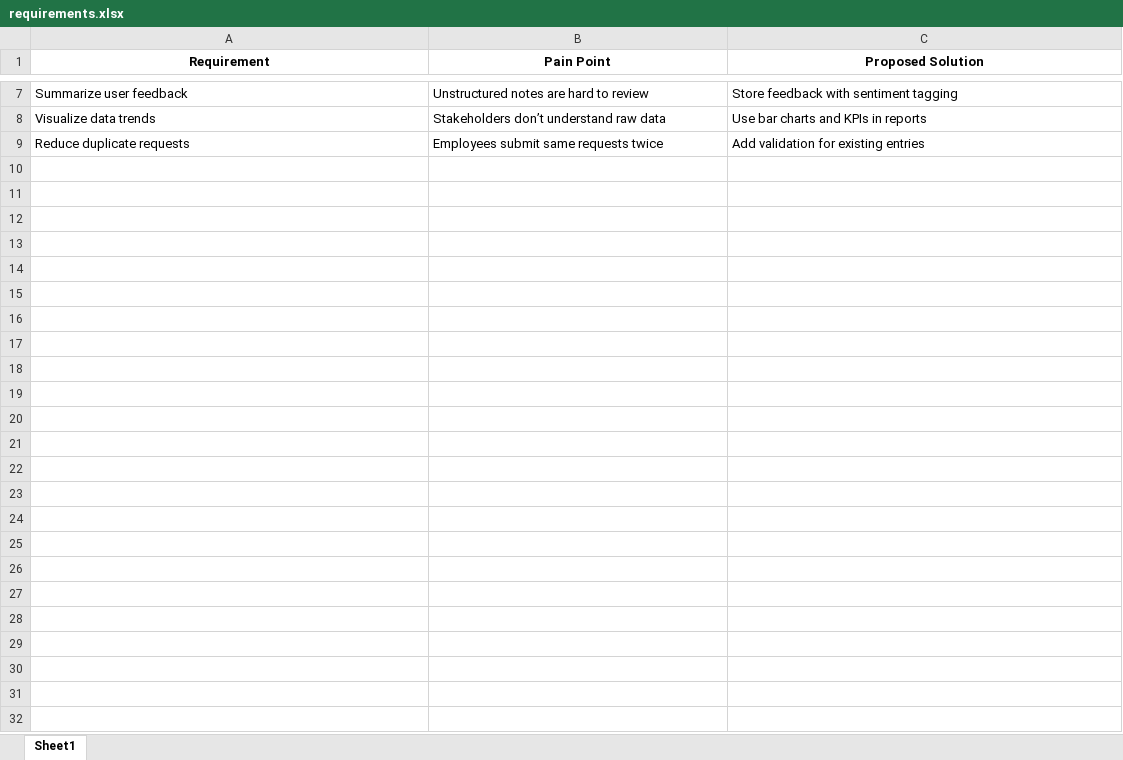
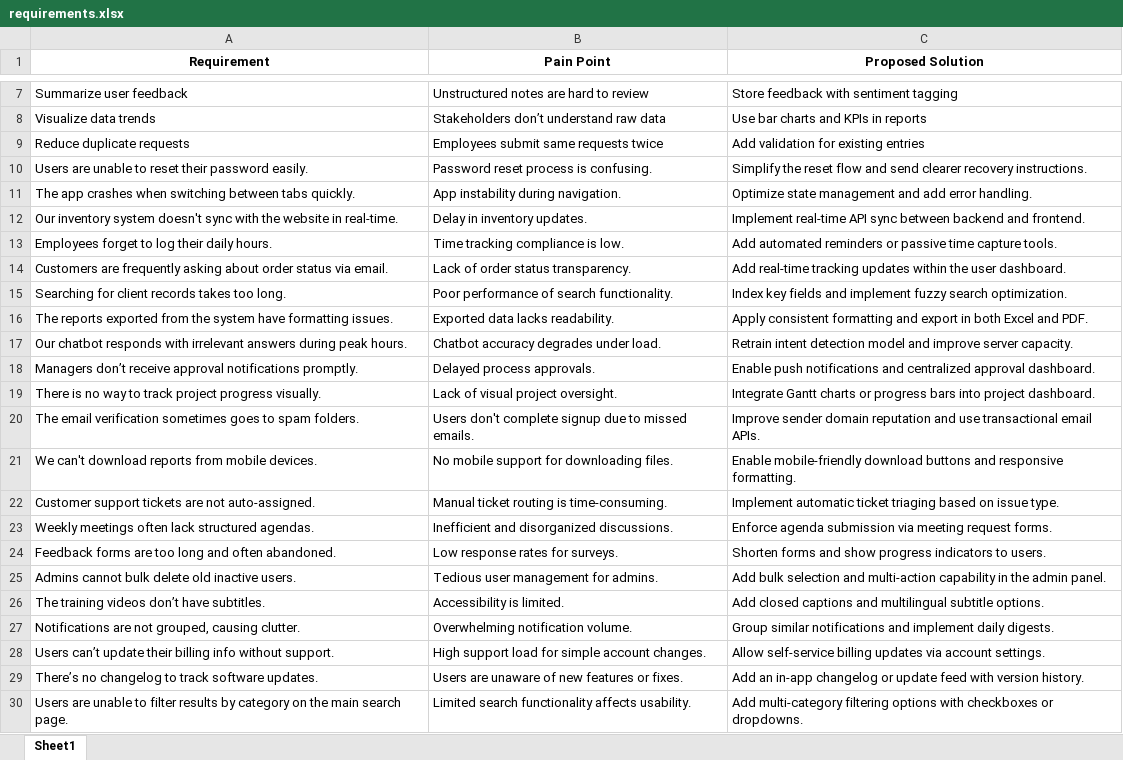
Before and after one commit to nitinrohan/BPAOT-Business-Process-Analysis-Optimization-Tool, an Excel workbook: data/requirements.xlsx, sheet Sheet1, drawn as a sheet; only a part is shown, gaps mark what is left out; values as stored, in another font and other column widths than the file's, no borders; the diff names each change by its address in the sheet, - before the commit and + after, or states it on an @@ line.

Commit message:
changed the requirements sheet

```diff
--- a/data/requirements.xlsx (sheet Sheet1)
+++ b/data/requirements.xlsx (sheet Sheet1)
+row 10: Users are unable to reset their password easily. | Password reset process is confusing. | Simplify the reset flow and send clearer recovery instructions.
+row 11: The app crashes when switching between tabs quickly. | App instability during navigation. | Optimize state management and add error handling.
+row 12: Our inventory system doesn't sync with the website in real-time. | Delay in inventory updates. | Implement real-time API sync between backend and frontend.
+row 13: Employees forget to log their daily hours. | Time tracking compliance is low. | Add automated reminders or passive time capture tools.
+row 14: Customers are frequently asking about order status via email. | Lack of order status transparency. | Add real-time tracking updates within the user dashboard.
+row 15: Searching for client records takes too long. | Poor performance of search functionality. | Index key fields and implement fuzzy search optimization.
+row 16: The reports exported from the system have formatting issues. | Exported data lacks readability. | Apply consistent formatting and export in both Excel and PDF.
+row 17: Our chatbot responds with irrelevant answers during peak hours. | Chatbot accuracy degrades under load. | Retrain intent detection model and improve server capacity.
+row 18: Managers don’t receive approval notifications promptly. | Delayed process approvals. | Enable push notifications and centralized approval dashboard.
+row 19: There is no way to track project progress visually. | Lack of visual project oversight. | Integrate Gantt charts or progress bars into project dashboard.
+row 20: The email verification sometimes goes to spam folders. | Users don't complete signup due to missed emails. | Improve sender domain reputation and use transactional email APIs.
+row 21: We can't download reports from mobile devices. | No mobile support for downloading files. | Enable mobile-friendly download buttons and responsive formatting.
+row 22: Customer support tickets are not auto-assigned. | Manual ticket routing is time-consuming. | Implement automatic ticket triaging based on issue type.
+row 23: Weekly meetings often lack structured agendas. | Inefficient and disorganized discussions. | Enforce agenda submission via meeting request forms.
+row 24: Feedback forms are too long and often abandoned. | Low response rates for surveys. | Shorten forms and show progress indicators to users.
+row 25: Admins cannot bulk delete old inactive users. | Tedious user management for admins. | Add bulk selection and multi-action capability in the admin panel.
+row 26: The training videos don’t have subtitles. | Accessibility is limited. | Add closed captions and multilingual subtitle options.
+row 27: Notifications are not grouped, causing clutter. | Overwhelming notification volume. | Group similar notifications and implement daily digests.
+row 28: Users can’t update their billing info without support. | High support load for simple account changes. | Allow self-service billing updates via account settings.
+row 29: There’s no changelog to track software updates. | Users are unaware of new features or fixes. | Add an in-app changelog or update feed with version history.
+row 30: Users are unable to filter results by category on the main search page. | Limited search functionality affects usability. | Add multi-category filtering options with checkboxes or dropdowns.
```
Also changed, not shown: 1 other file.
